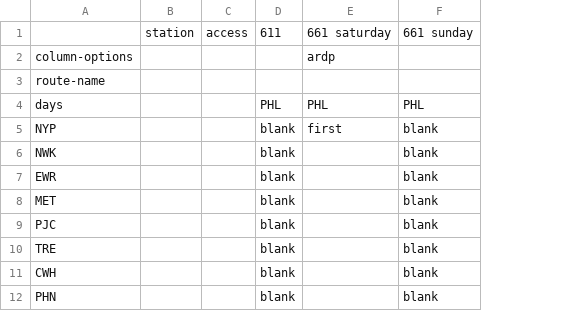
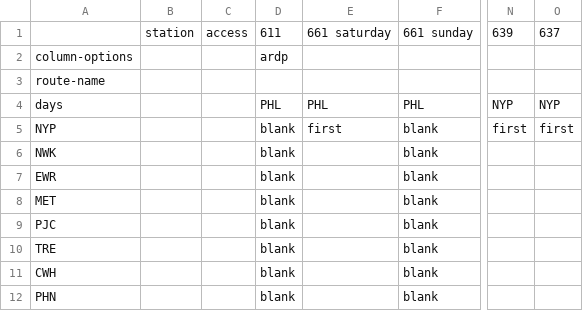
Before and after one commit to neroden/timetable_kit, a CSV file: timetable_kit/specs_amtrak/keystone-service-weekend-wb.csv, drawn as a sheet; only a part is shown, gaps mark what is left out; the diff names each change by its address in the sheet, - before the commit and + after, or states it on an @@ line.

```diff
--- a/timetable_kit/specs_amtrak/keystone-service-weekend-wb.csv
+++ b/timetable_kit/specs_amtrak/keystone-service-weekend-wb.csv
+column N, rows 1-5: 639 |  |  | NYP | first
+column O, rows 1-5: 637 |  |  | NYP | first
-D2: (empty)
+D2: ardp
-E2: ardp
+E2: (empty)
```
Also changed, not shown: timetable_kit/specs_amtrak/keystone-service-weekday-eb.csv, timetable_kit/specs_amtrak/keystone-service-weekday-wb.csv, 1 other file.
